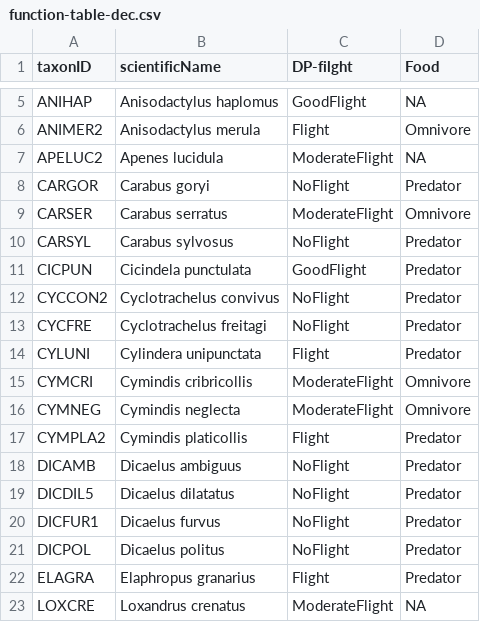
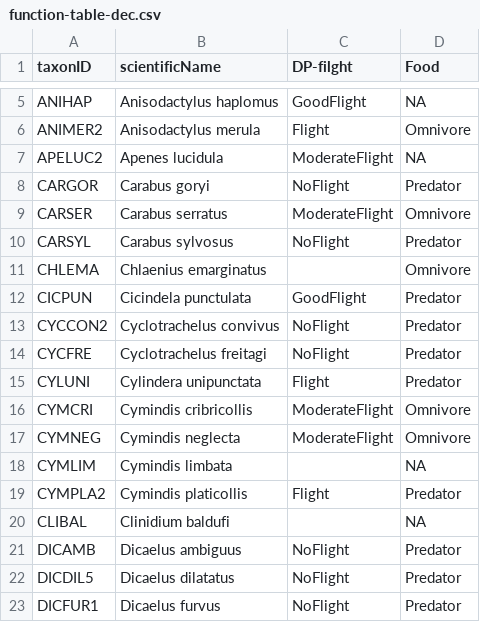
Before and after one commit to janeyl/neon-groundbeetle, a CSV file: Functional-Ecology/function-table-dec.csv, drawn as a sheet; only a part is shown, gaps mark what is left out; the shorter side is filled out with more unchanged rows; the diff names each change by its address in the sheet, - before the commit and + after, or states it on an @@ line.

Commit message:
added new species to analysis

```diff
--- a/Functional-Ecology/function-table-dec.csv
+++ b/Functional-Ecology/function-table-dec.csv
+row 11: CHLEMA | Chlaenius emarginatus |  | Omnivore
+row 18: CYMLIM | Cymindis limbata |  | NA
+row 20: CLIBAL | Clinidium baldufi |  | NA
```
